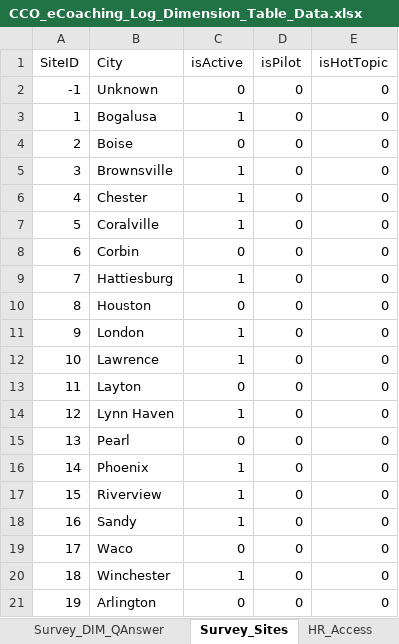
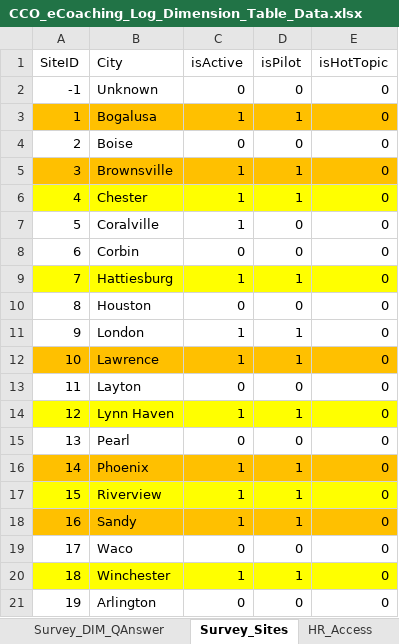
Before and after one commit to maximus-cco/eCoaching_V2_Bak, an Excel workbook: Design/DD/DB/CCO_eCoaching_Log_Dimension_Table_Data.xlsx, sheet Survey_Sites, drawn as a sheet; values as stored, in another font and other column widths than the file's, no borders; the diff names each change by its address in the sheet, - before the commit and + after, or states it on an @@ line.

Commit message:
TFS 20256 -  Add Quality Now surveys for additional sites
git-tfs-id: [https://tfs.omnicloud.local/tfs/cco%20program/]$/eCoaching_V2;C48880

```diff
--- a/Design/DD/DB/CCO_eCoaching_Log_Dimension_Table_Data.xlsx (sheet Survey_Sites)
+++ b/Design/DD/DB/CCO_eCoaching_Log_Dimension_Table_Data.xlsx (sheet Survey_Sites)
-A3:E3 fill: none
+A3:E3 fill: #FFC000
-D3 (isPilot): 0
+D3 (isPilot): 1
-A5:E5 fill: none
+A5:E5 fill: #FFC000
-D5:D6 (isPilot): 0
+D5:D6 (isPilot): 1
-A6:E6 fill: none
+A6:E6 fill: #FFFF00
-A9:E9 fill: none
+A9:E9 fill: #FFFF00
-D9 (isPilot): 0
+D9 (isPilot): 1
-D11:D12 (isPilot): 0
+D11:D12 (isPilot): 1
-A12:E12 fill: none
+A12:E12 fill: #FFC000
-A14:E14 fill: none
+A14:E14 fill: #FFFF00
-D14 (isPilot): 0
+D14 (isPilot): 1
-A16:E16 fill: none
+A16:E16 fill: #FFC000
-D16:D18 (isPilot): 0
+D16:D18 (isPilot): 1
-A17:E17 fill: none
+A17:E17 fill: #FFFF00
-A18:E18 fill: none
+A18:E18 fill: #FFC000
-A20:E20 fill: none
+A20:E20 fill: #FFFF00
-D20 (isPilot): 0
+D20 (isPilot): 1
```
Also changed, not shown: sheet Survey_DIM_Question, sheet Email_Notifications, sheet Revision_History.
